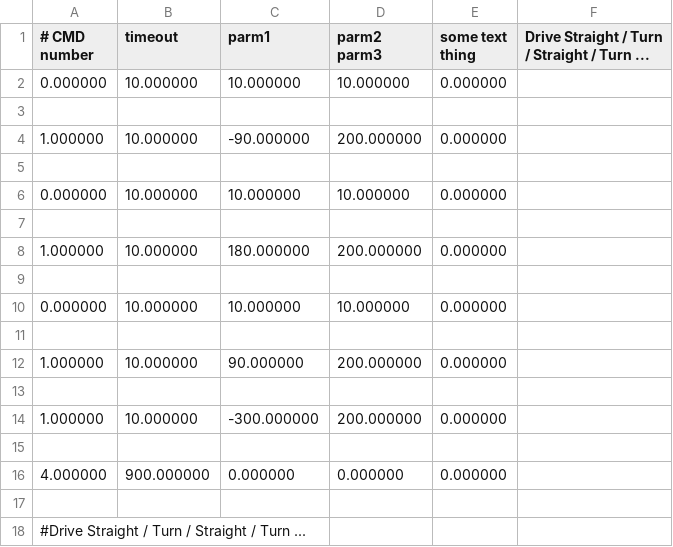
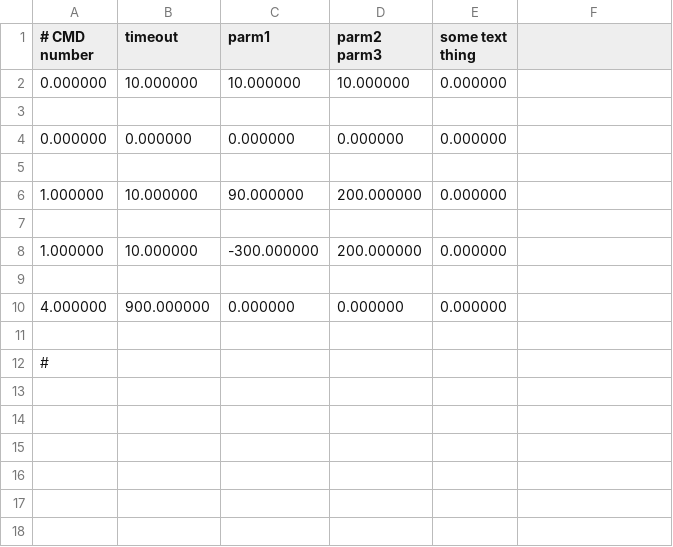
Before and after one commit to FRobotics/2025RobotCode, a CSV file: 2025ReefBot/Deploy/AutoCmds001.csv, drawn as a sheet.

Commit message:
Made Trajectory Autos

```diff
--- a/2025ReefBot/Deploy/AutoCmds001.csv
+++ b/2025ReefBot/Deploy/AutoCmds001.csv
@@ -1,11 +1,5 @@
-# CMD number, timeout, parm1, parm2 parm3, some text thing,Drive Straight / Turn / Straight / Turn ...
+# CMD number, timeout, parm1, parm2 parm3, some text thing,
 0.000000,10.000000,10.000000,10.000000,0.000000,""
 
-1.000000,10.000000,-90.000000,200.000000,0.000000,""
-
-0.000000,10.000000,10.000000,10.000000,0.000000,""
-
-1.000000,10.000000,180.000000,200.000000,0.000000,""
-
-0.000000,10.000000,10.000000,10.000000,0.000000,""
+0.000000,0.000000,0.000000,0.000000,0.000000,""
 
@@ -17,2 +11,2 @@
 
-#Drive Straight / Turn / Straight / Turn ...
+#
```
Also changed, not shown: 15 other files.
